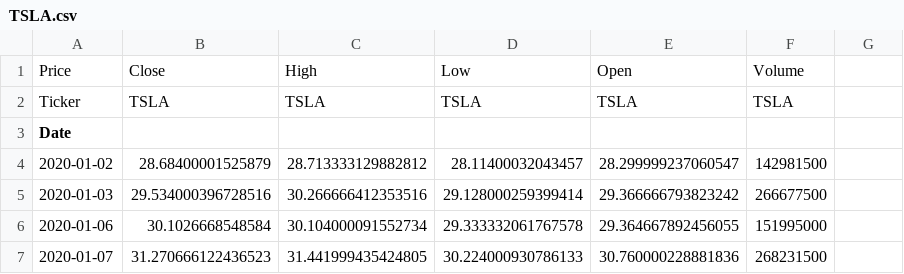
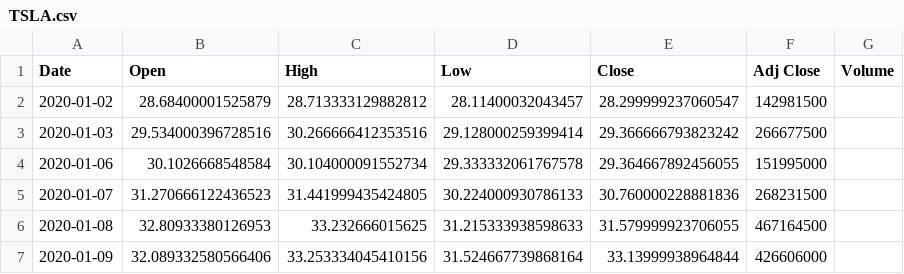
Before and after one commit to isharma7/DSC-Stock-Prediction-W25, a CSV file: data/TSLA.csv, drawn as a sheet; only a part is shown; the shorter side is filled out with more unchanged rows.

```diff
--- a/data/TSLA.csv
+++ b/data/TSLA.csv
@@ -1,4 +1,2 @@
-Price,Close,High,Low,Open,Volume
-Ticker,TSLA,TSLA,TSLA,TSLA,TSLA
-Date,,,,,
+Date,Open,High,Low,Close,Adj Close,Volume
 2020-01-02,28.68400001525879,28.713333129882812,28.11400032043457,28.299999237060547,142981500
```
Also changed, not shown: data/AAPL.csv, data/SPY.csv, 3 other files.
